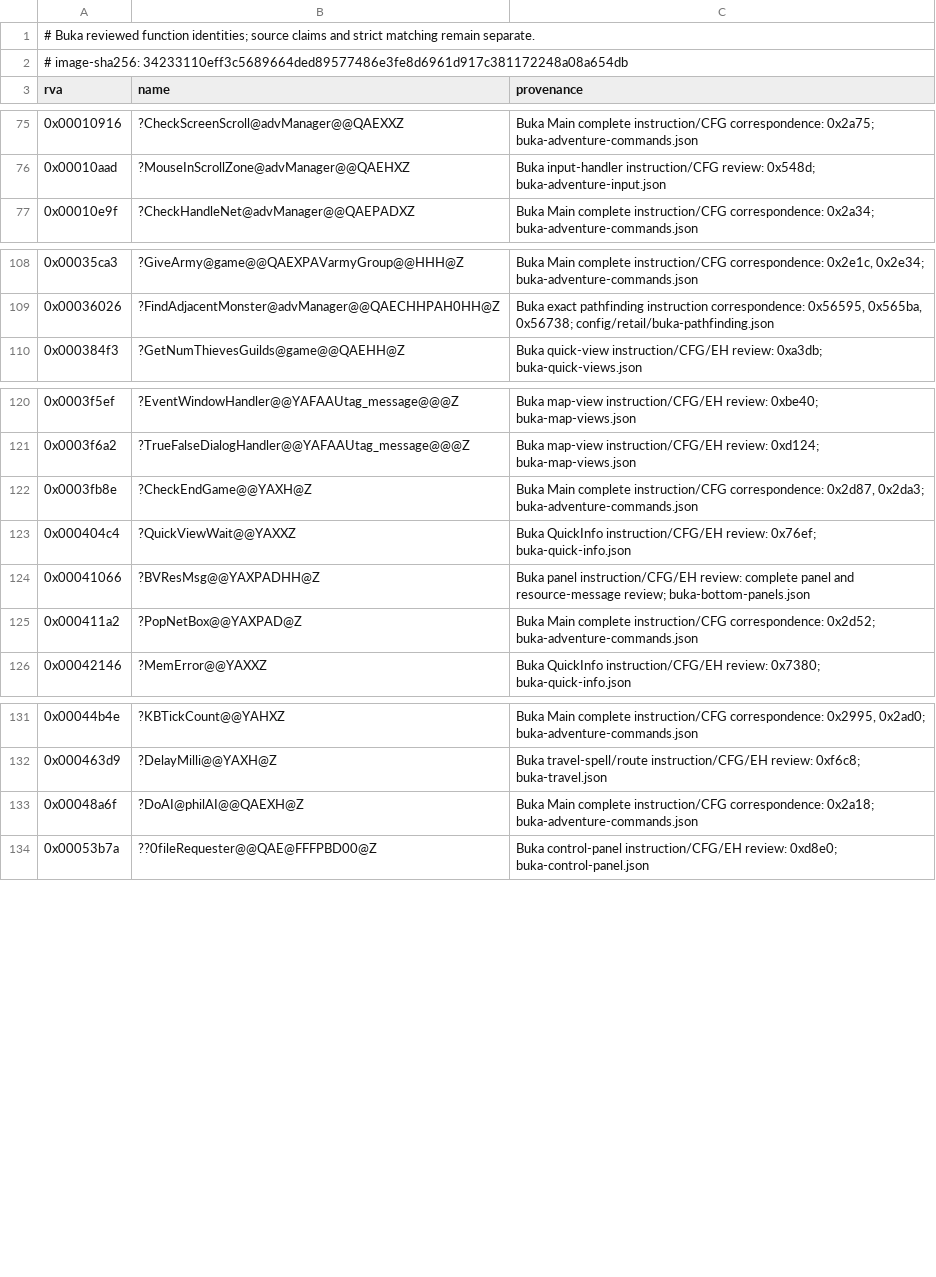
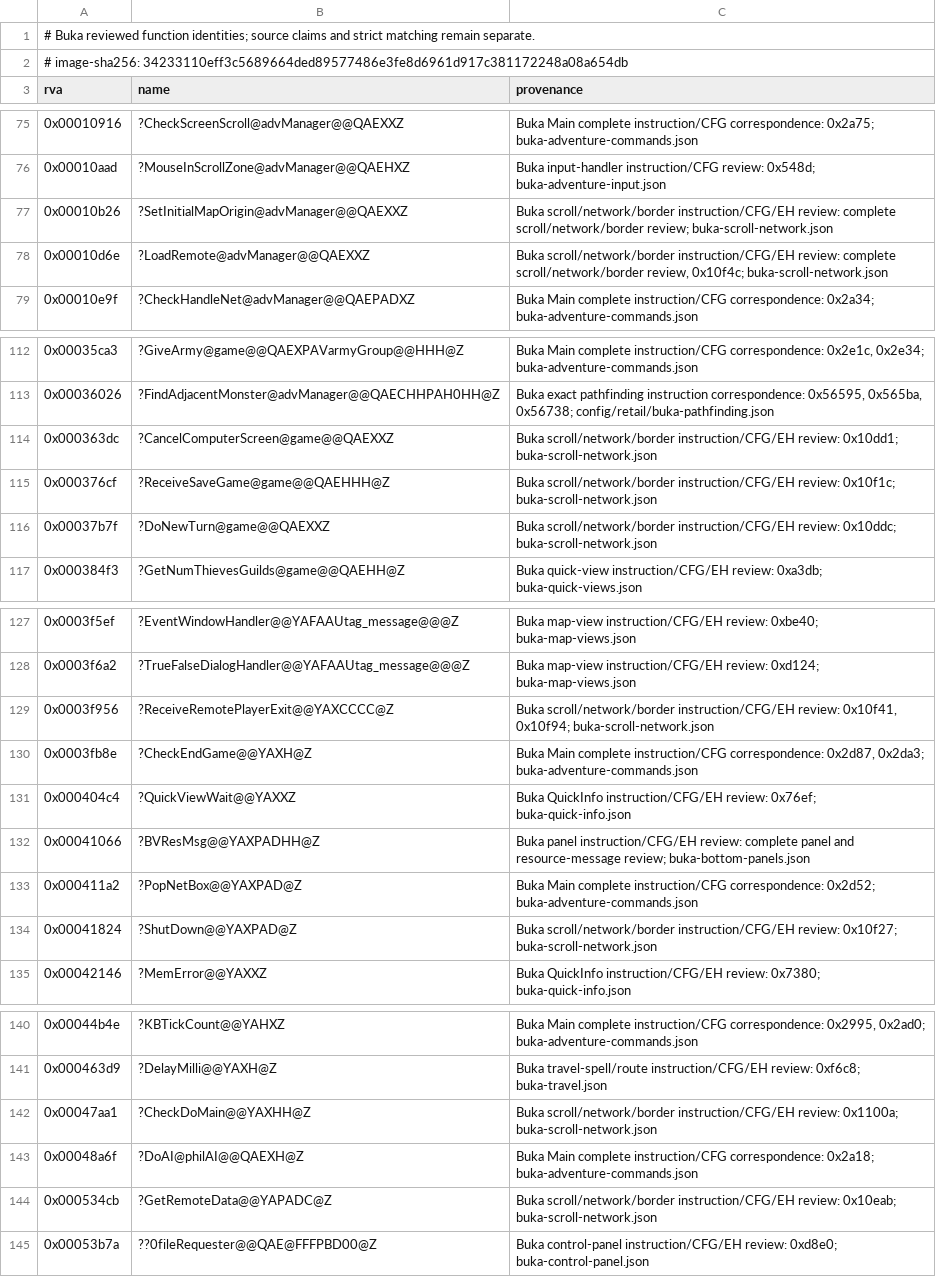
Before and after one commit to sushi-shi/homm1-decomp, a TSV file: config/retail/function_referents.tsv, drawn as a sheet; only a part is shown, gaps mark what is left out; the diff covers the shown part only.

Commit message:
Migrate Buka scrolling and network helpers; identify VC6 locale guard

```diff
--- a/config/retail/function_referents.tsv
+++ b/config/retail/function_referents.tsv
@@ -76,2 +76,4 @@ rva	name	provenance
 0x00010aad	?MouseInScrollZone@advManager@@QAEHXZ	Buka input-handler instruction/CFG review: 0x548d; buka-adventure-input.json
+0x00010b26	?SetInitialMapOrigin@advManager@@QAEXXZ	Buka scroll/network/border instruction/CFG/EH review: complete scroll/network/border review; buka-scroll-network.json
+0x00010d6e	?LoadRemote@advManager@@QAEXXZ	Buka scroll/network/border instruction/CFG/EH review: complete scroll/network/border review, 0x10f4c; buka-scroll-network.json
 0x00010e9f	?CheckHandleNet@advManager@@QAEPADXZ	Buka Main complete instruction/CFG correspondence: 0x2a34; buka-adventure-commands.json
@@ -109,2 +113,5 @@ rva	name	provenance
 0x00036026	?FindAdjacentMonster@advManager@@QAECHHPAH0HH@Z	Buka exact pathfinding instruction correspondence: 0x56595, 0x565ba, 0x56738; config/retail/buka-pathfinding.json
+0x000363dc	?CancelComputerScreen@game@@QAEXXZ	Buka scroll/network/border instruction/CFG/EH review: 0x10dd1; buka-scroll-network.json
+0x000376cf	?ReceiveSaveGame@game@@QAEHHH@Z	Buka scroll/network/border instruction/CFG/EH review: 0x10f1c; buka-scroll-network.json
+0x00037b7f	?DoNewTurn@game@@QAEXXZ	Buka scroll/network/border instruction/CFG/EH review: 0x10ddc; buka-scroll-network.json
 0x000384f3	?GetNumThievesGuilds@game@@QAEHH@Z	Buka quick-view instruction/CFG/EH review: 0xa3db; buka-quick-views.json
@@ -121,2 +128,3 @@ rva	name	provenance
 0x0003f6a2	?TrueFalseDialogHandler@@YAFAAUtag_message@@@Z	Buka map-view instruction/CFG/EH review: 0xd124; buka-map-views.json
+0x0003f956	?ReceiveRemotePlayerExit@@YAXCCCC@Z	Buka scroll/network/border instruction/CFG/EH review: 0x10f41, 0x10f94; buka-scroll-network.json
 0x0003fb8e	?CheckEndGame@@YAXH@Z	Buka Main complete instruction/CFG correspondence: 0x2d87, 0x2da3; buka-adventure-commands.json
@@ -125,2 +133,3 @@ rva	name	provenance
 0x000411a2	?PopNetBox@@YAXPAD@Z	Buka Main complete instruction/CFG correspondence: 0x2d52; buka-adventure-commands.json
+0x00041824	?ShutDown@@YAXPAD@Z	Buka scroll/network/border instruction/CFG/EH review: 0x10f27; buka-scroll-network.json
 0x00042146	?MemError@@YAXXZ	Buka QuickInfo instruction/CFG/EH review: 0x7380; buka-quick-info.json
@@ -132,3 +141,5 @@ rva	name	provenance
 0x000463d9	?DelayMilli@@YAXH@Z	Buka travel-spell/route instruction/CFG/EH review: 0xf6c8; buka-travel.json
+0x00047aa1	?CheckDoMain@@YAXHH@Z	Buka scroll/network/border instruction/CFG/EH review: 0x1100a; buka-scroll-network.json
 0x00048a6f	?DoAI@philAI@@QAEXH@Z	Buka Main complete instruction/CFG correspondence: 0x2a18; buka-adventure-commands.json
+0x000534cb	?GetRemoteData@@YAPADC@Z	Buka scroll/network/border instruction/CFG/EH review: 0x10eab; buka-scroll-network.json
 0x00053b7a	??0fileRequester@@QAE@FFFPBD00@Z	Buka control-panel instruction/CFG/EH review: 0xd8e0; buka-control-panel.json
```
Also changed, not shown: 4 added rows elsewhere in this file, config/retail/data.tsv, config/retail/data_compgen.tsv, 9 other files.
